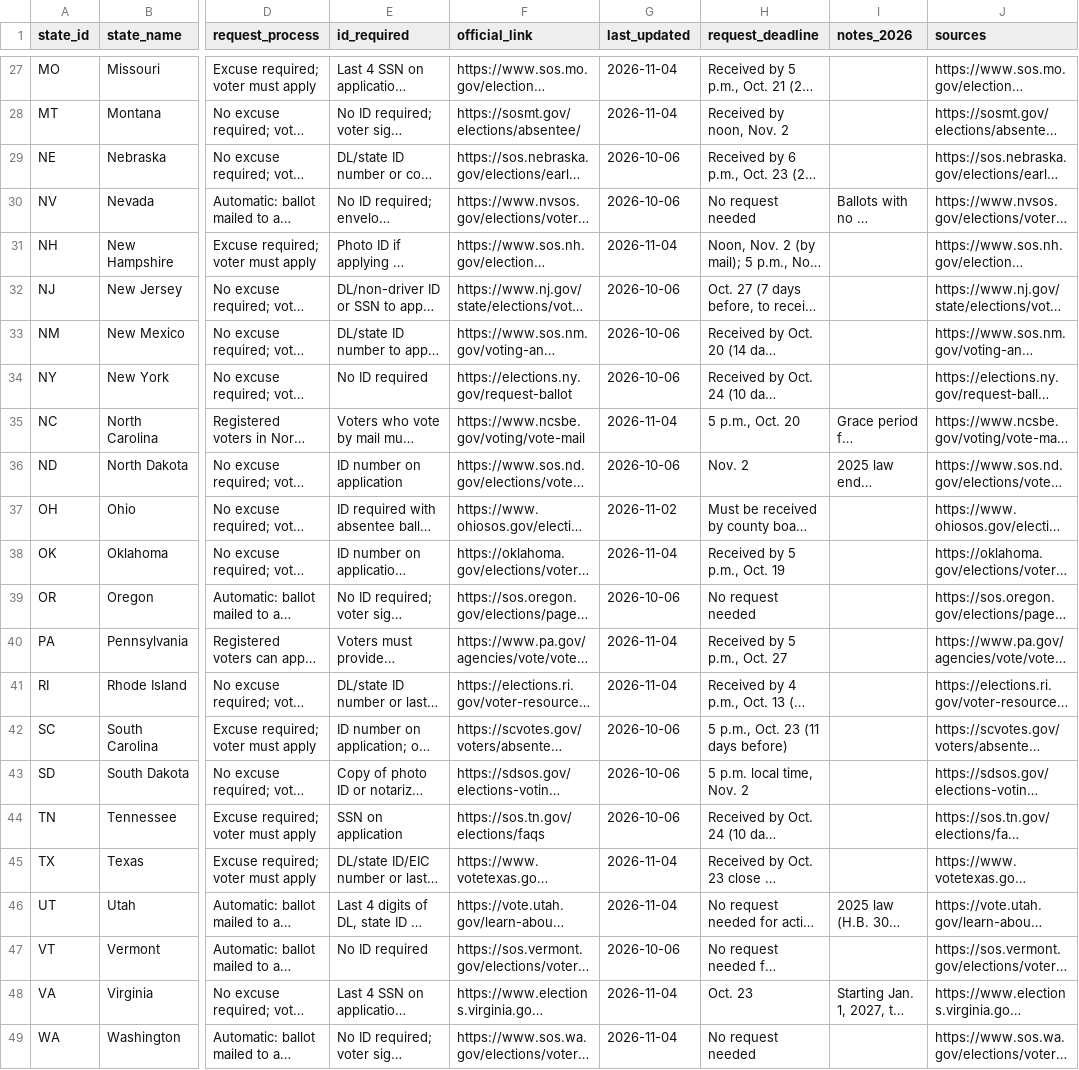
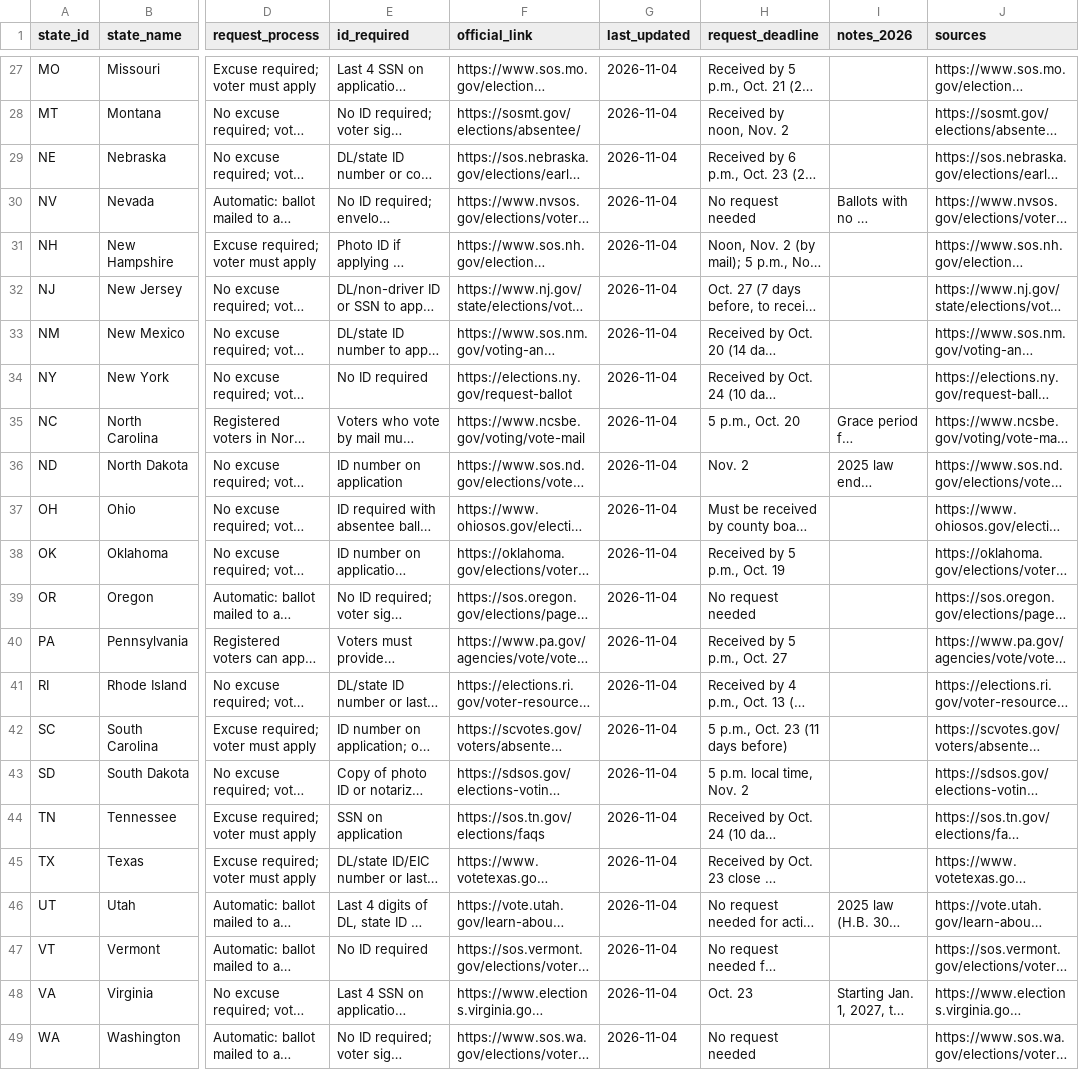
Before and after one commit to ciarathurman2027-glitch/mailvote-bot, a CSV file: data/voting.csv, drawn as a sheet; only a part is shown, gaps mark what is left out; long unchanged cells end in …; the diff covers the shown part only; the diff names each change by its address in the sheet, - before the commit and + after, or states it on an @@ line.

```diff
--- a/data/voting.csv
+++ b/data/voting.csv
-G29:G30 (last_updated): 2026-10-06
+G29:G30 (last_updated): 2026-11-04
-G32:G34 (last_updated): 2026-10-06
+G32:G34 (last_updated): 2026-11-04
-G36 (last_updated): 2026-10-06
+G36 (last_updated): 2026-11-04
-G37 (last_updated): 2026-11-02
+G37 (last_updated): 2026-11-04
-G39 (last_updated): 2026-10-06
+G39 (last_updated): 2026-11-04
-G42:G44 (last_updated): 2026-10-06
+G42:G44 (last_updated): 2026-11-04
-G47 (last_updated): 2026-10-06
+G47 (last_updated): 2026-11-04
```
Also changed, not shown: 18 edited cells elsewhere in this file.
